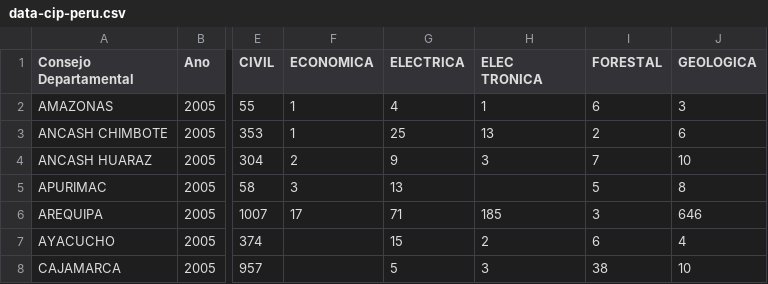
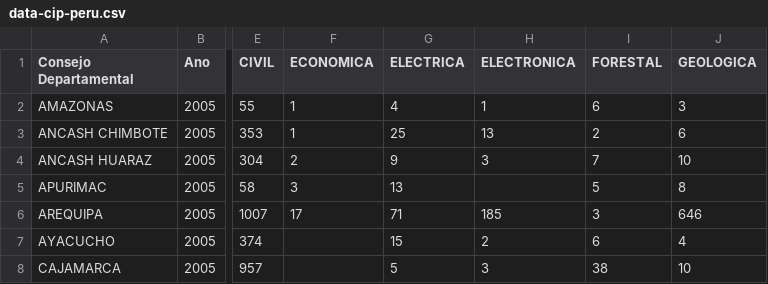
Before and after one commit to khipucode/data-cip-peru, a CSV file: data-cip-peru.csv, drawn as a sheet; only a part is shown, gaps mark what is left out; the diff names each change by its address in the sheet, - before the commit and + after, or states it on an @@ line.

Commit message:
Update data-cip-peru.csv

```diff
--- a/data-cip-peru.csv
+++ b/data-cip-peru.csv
-H1: ELEC TRONICA
+H1: ELECTRONICA
```
